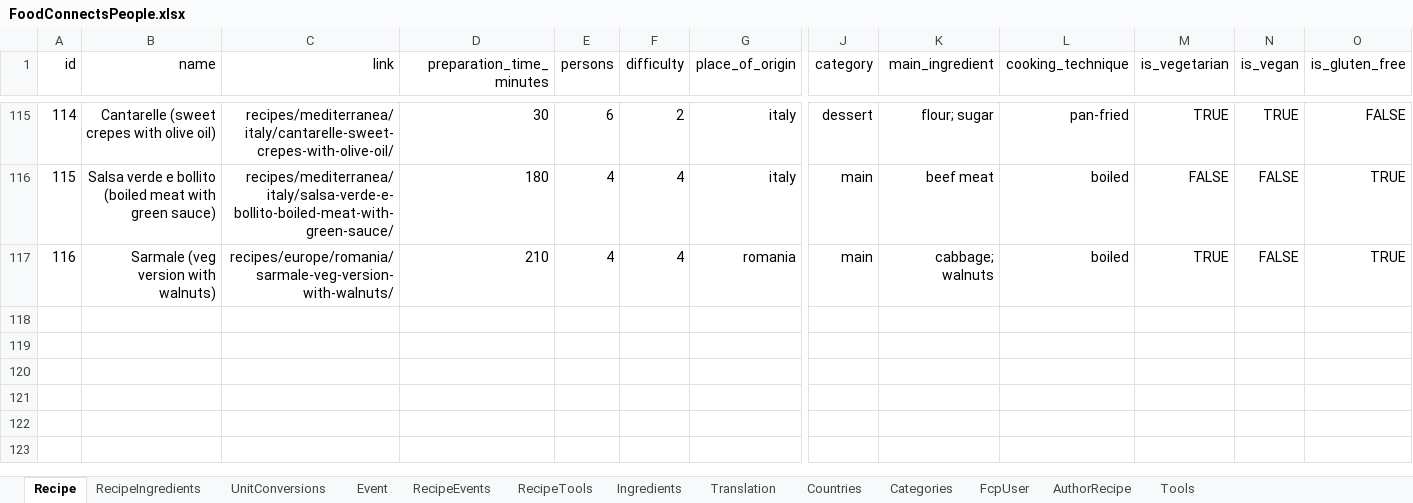
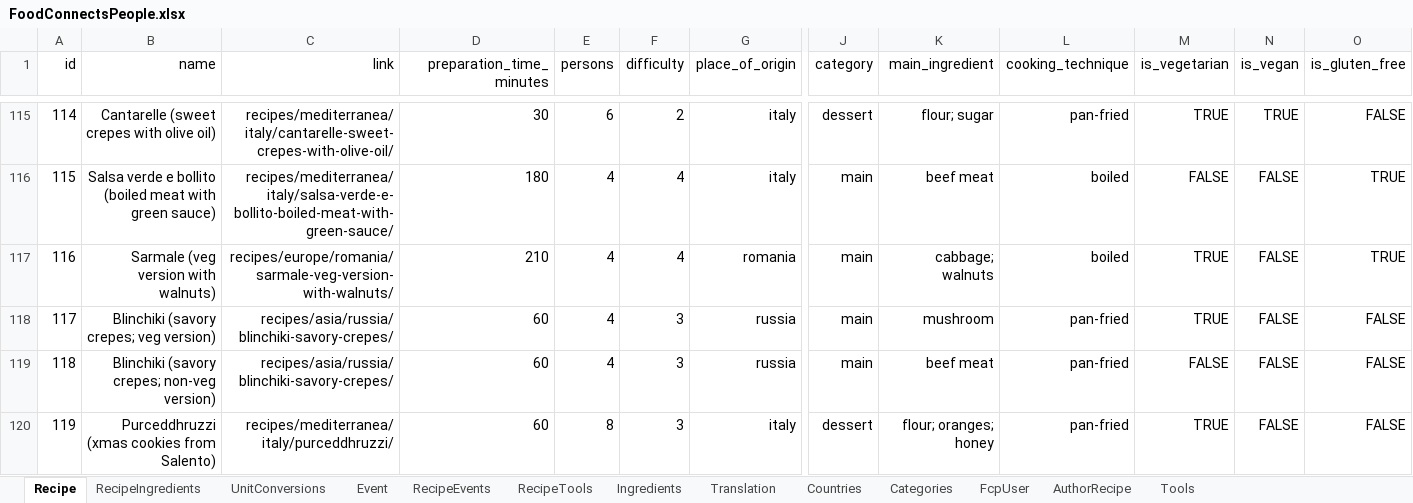
Before and after one commit to FoodConnectsPeople/foodconnectspeople-tool, an Excel workbook: data_sources/scripts/files/FoodConnectsPeople.xlsx, sheet Recipe, drawn as a sheet; only a part is shown, gaps mark what is left out; values as stored, in another font and other column widths than the file's, no borders; rows hold the shown columns only; the diff names each change by its address in the sheet, - before the commit and + after, or states it on an @@ line.

Commit message:
Other 3 more recipes

```diff
--- a/data_sources/scripts/files/FoodConnectsPeople.xlsx (sheet Recipe)
+++ b/data_sources/scripts/files/FoodConnectsPeople.xlsx (sheet Recipe)
+row 118: 117 | Blinchiki (savory crepes; veg version) | recipes/asia/russia/blinchiki-savory-crepes/ | 60 | 4 | 3 | russia | main | mushroom | pan-fried | TRUE | FALSE | FALSE
+row 119: 118 | Blinchiki (savory crepes; non-veg version) | recipes/asia/russia/blinchiki-savory-crepes/ | 60 | 4 | 3 | russia | main | beef meat | pan-fried | FALSE | FALSE | FALSE
+row 120: 119 | Purceddhruzzi (xmas cookies from Salento) | recipes/mediterranea/italy/purceddhruzzi/ | 60 | 8 | 3 | italy | dessert | flour; oranges; honey | pan-fried | TRUE | FALSE | FALSE
```
Also changed, not shown: sheet RecipeIngredients, sheet RecipeTools, sheet UnitConversions, sheet Ingredients, sheet Translation, sheet AuthorRecipe, 1 more sheet, 9 other files.
